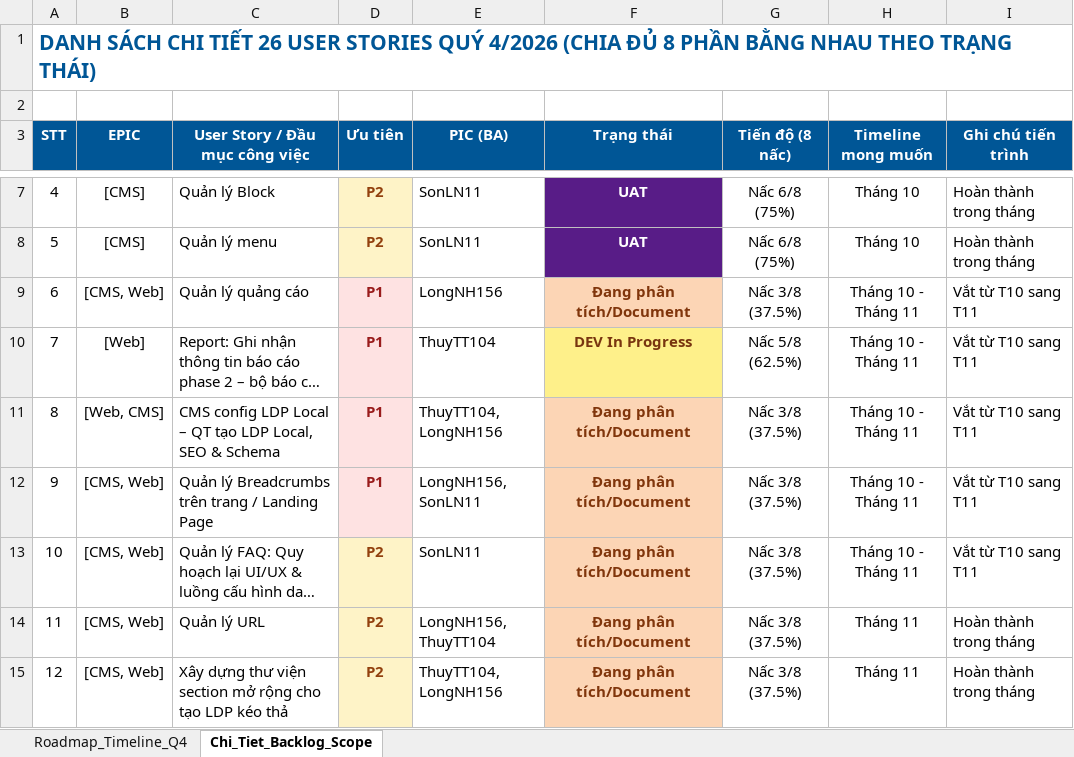
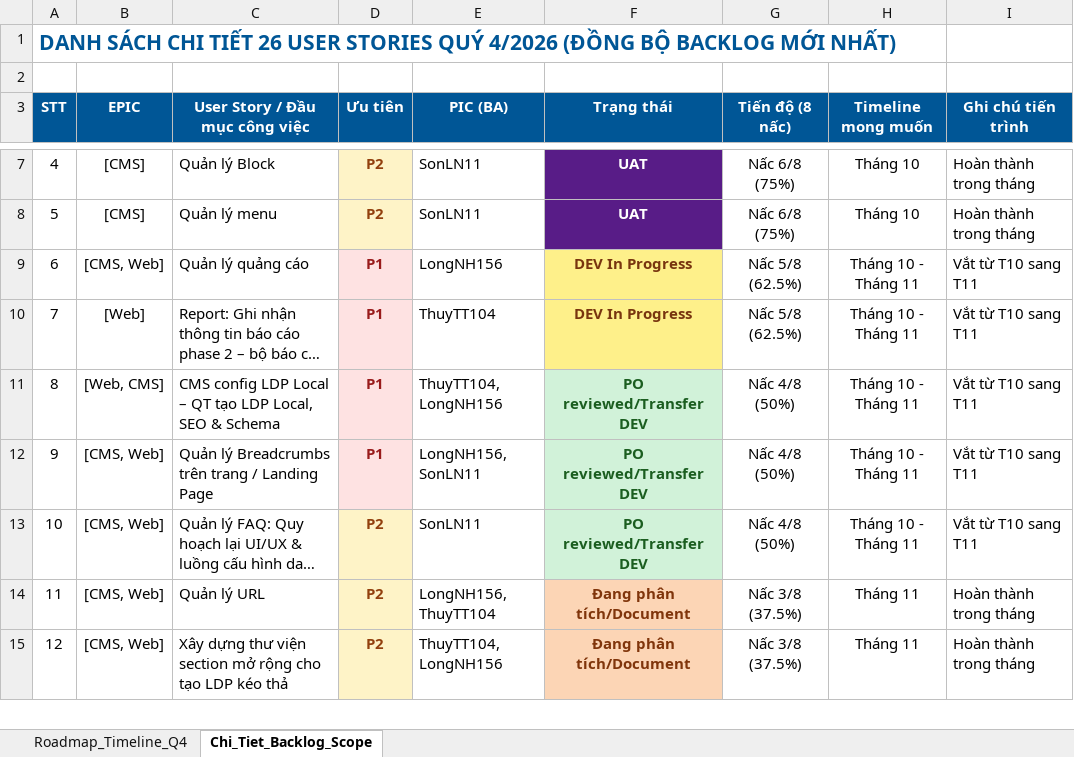
Before and after one commit to hathuy2706-BA/FPT, an Excel workbook: thuyttdoc/Roadmap_Website_CMS_Q4_2026.xlsx, sheet Chi_Tiet_Backlog_Scope, drawn as a sheet; only a part is shown, gaps mark what is left out; long unchanged cells end in …; values as stored, in another font and other column widths than the file's, no borders; the diff names each change by its address in the sheet, - before the commit and + after, or states it on an @@ line.

Commit message:
fix(roadmap): dong bo 100% trang thai moi nhat tu Google Sheet (PO reviewed/Transfer DEV va DEV In Progress)

```diff
--- a/thuyttdoc/Roadmap_Website_CMS_Q4_2026.xlsx (sheet Chi_Tiet_Backlog_Scope)
+++ b/thuyttdoc/Roadmap_Website_CMS_Q4_2026.xlsx (sheet Chi_Tiet_Backlog_Scope)
-A1 (STT): …QUÝ 4/2026 (CHIA ĐỦ 8 PHẦN BẰNG NHAU THEO TRẠNG THÁI)
+A1 (STT): …QUÝ 4/2026 (ĐỒNG BỘ BACKLOG MỚI NHẤT)
-F9 (Trạng thái): Đang phân tích/Document
+F9 (Trạng thái): DEV In Progress
-F9 fill: #FCD5B5
+F9 fill: #FEF08A
-G9 (Tiến độ (8 nấc)): Nấc 3/8 (37.5%)
+G9 (Tiến độ (8 nấc)): Nấc 5/8 (62.5%)
-F11:F13 (Trạng thái): Đang phân tích/Document
+F11:F13 (Trạng thái): PO reviewed/Transfer DEV
@@ F11:F13 fill: #FCD5B5 → #D1F2D9, text colour: #80350B → #1B5E20 @@
-G11:G13 (Tiến độ (8 nấc)): Nấc 3/8 (37.5%)
+G11:G13 (Tiến độ (8 nấc)): Nấc 4/8 (50%)
```
Also changed, not shown: sheet Roadmap_Timeline_Q4, 2 other files.
